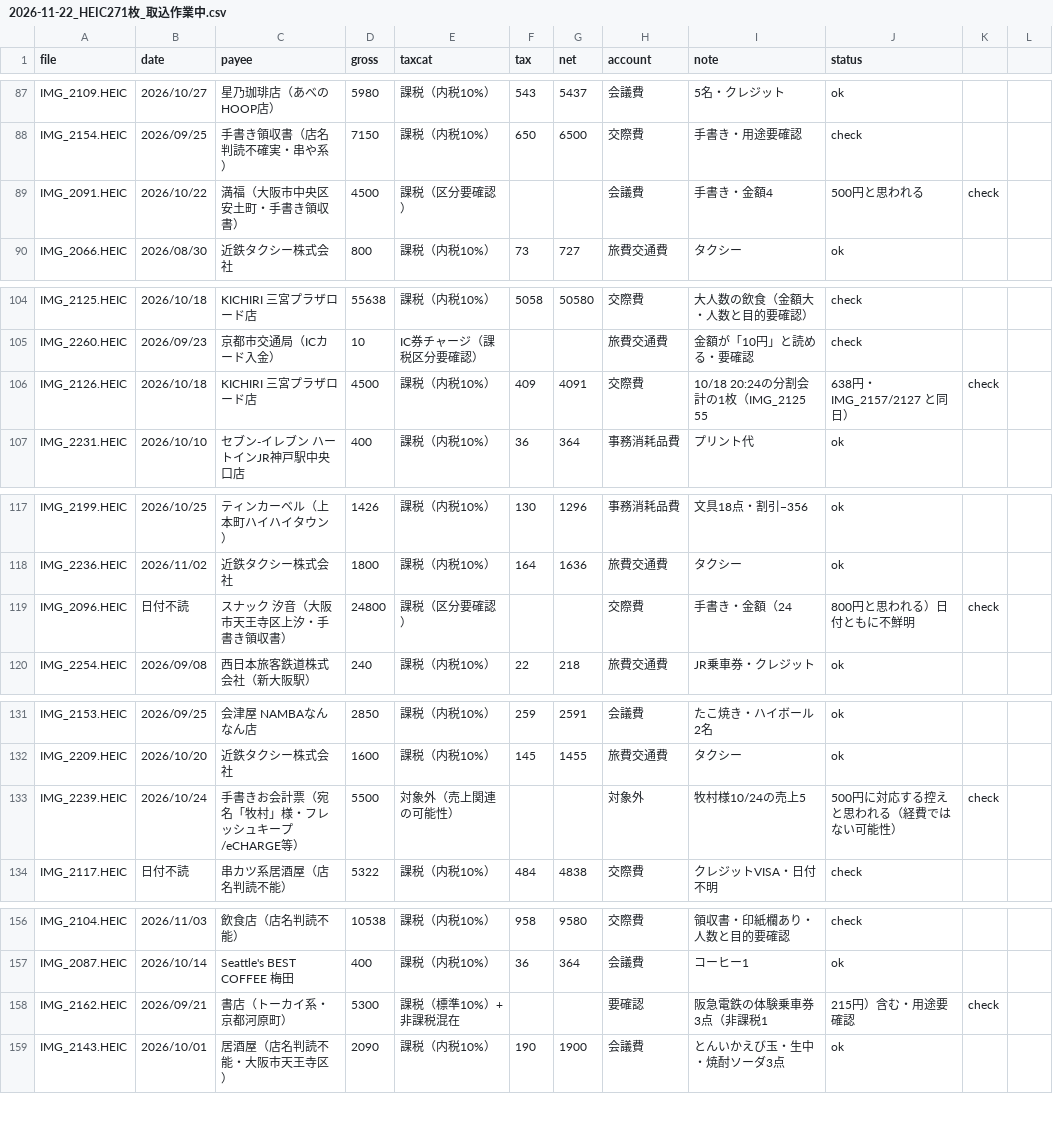
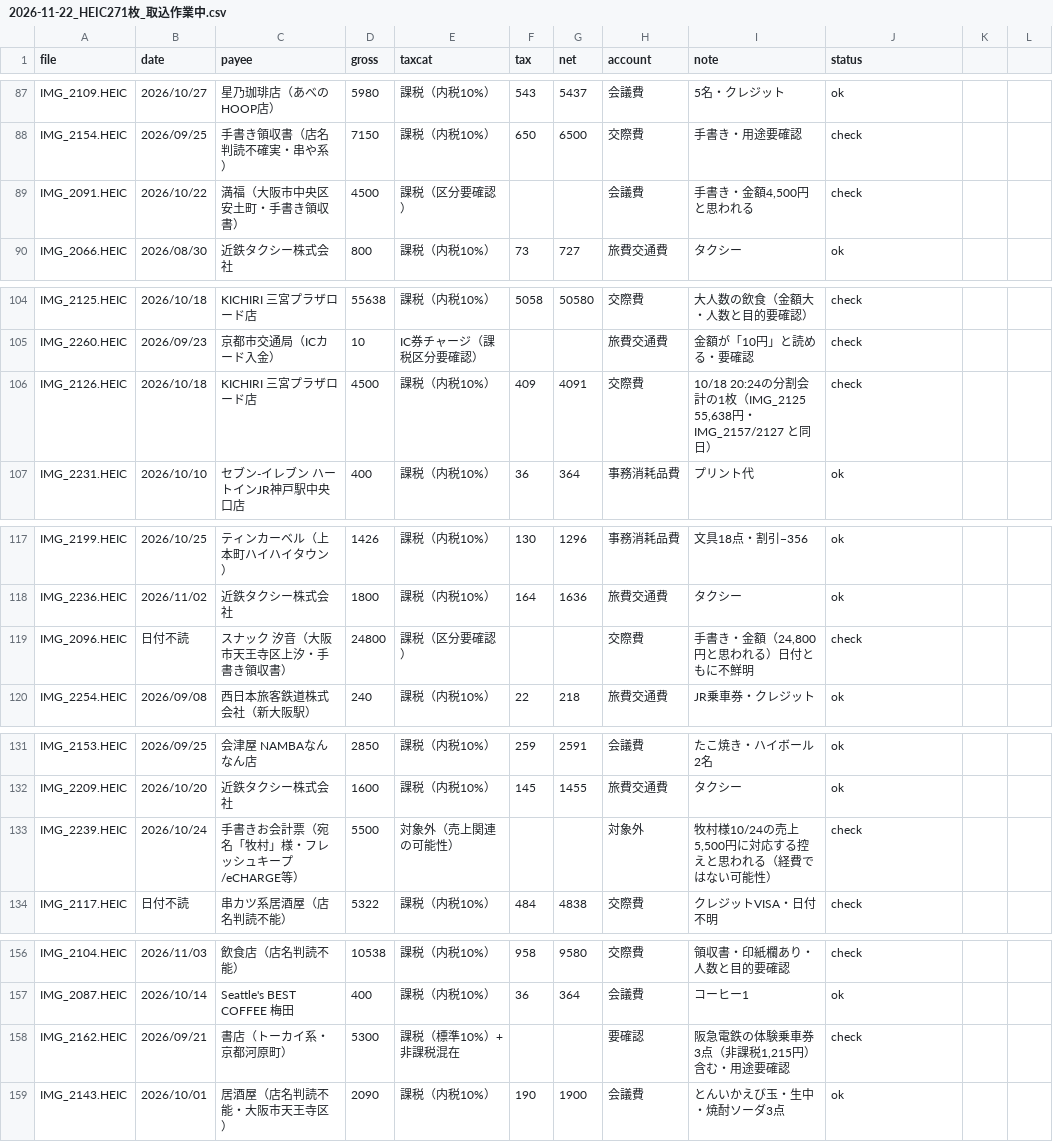
Before and after one commit to tosinariy0918/Private, a CSV file: company/secretary/経理/経費帳簿/_取込中/2026-11-22_HEIC271枚_取込作業中.csv, drawn as a sheet; only a part is shown, gaps mark what is left out; the diff covers the shown part only.

```diff
--- a/company/secretary/経理/経費帳簿/_取込中/2026-11-22_HEIC271枚_取込作業中.csv
+++ b/company/secretary/経理/経費帳簿/_取込中/2026-11-22_HEIC271枚_取込作業中.csv
@@ -88,3 +88,3 @@ IMG_2109.HEIC,2026/10/27,星乃珈琲店（あべのHOOP店）,5980,課税（内
 IMG_2154.HEIC,2026/09/25,手書き領収書（店名判読不確実・串や系）,7150,課税（内税10%）,650,6500,交際費,手書き・用途要確認,check
-IMG_2091.HEIC,2026/10/22,満福（大阪市中央区安土町・手書き領収書）,4500,課税（区分要確認）,,,会議費,手書き・金額4,500円と思われる,check
+IMG_2091.HEIC,2026/10/22,満福（大阪市中央区安土町・手書き領収書）,4500,課税（区分要確認）,,,会議費,"手書き・金額4,500円と思われる",check
 IMG_2066.HEIC,2026/08/30,近鉄タクシー株式会社,800,課税（内税10%）,73,727,旅費交通費,タクシー,ok
@@ -105,3 +105,3 @@ IMG_2125.HEIC,2026/10/18,KICHIRI 三宮プラザロード店,55638,課税（内
 IMG_2260.HEIC,2026/09/23,京都市交通局（ICカード入金）,10,IC券チャージ（課税区分要確認）,,,旅費交通費,金額が「10円」と読める・要確認,check
-IMG_2126.HEIC,2026/10/18,KICHIRI 三宮プラザロード店,4500,課税（内税10%）,409,4091,交際費,10/18 20:24の分割会計の1枚（IMG_2125 55,638円・IMG_2157/2127 と同日）,check
+IMG_2126.HEIC,2026/10/18,KICHIRI 三宮プラザロード店,4500,課税（内税10%）,409,4091,交際費,"10/18 20:24の分割会計の1枚（IMG_2125 55,638円・IMG_2157/2127 と同日）",check
 IMG_2231.HEIC,2026/10/10,セブン-イレブン ハートインJR神戸駅中央口店,400,課税（内税10%）,36,364,事務消耗品費,プリント代,ok
@@ -118,3 +118,3 @@ IMG_2199.HEIC,2026/10/25,ティンカーベル（上本町ハイハイタウン
 IMG_2236.HEIC,2026/11/02,近鉄タクシー株式会社,1800,課税（内税10%）,164,1636,旅費交通費,タクシー,ok
-IMG_2096.HEIC,日付不読,スナック 汐音（大阪市天王寺区上汐・手書き領収書）,24800,課税（区分要確認）,,,交際費,手書き・金額（24,800円と思われる）日付ともに不鮮明,check
+IMG_2096.HEIC,日付不読,スナック 汐音（大阪市天王寺区上汐・手書き領収書）,24800,課税（区分要確認）,,,交際費,"手書き・金額（24,800円と思われる）日付ともに不鮮明",check
 IMG_2254.HEIC,2026/09/08,西日本旅客鉄道株式会社（新大阪駅）,240,課税（内税10%）,22,218,旅費交通費,JR乗車券・クレジット,ok
@@ -132,3 +132,3 @@ IMG_2153.HEIC,2026/09/25,会津屋 NAMBAなんなん店,2850,課税（内税10%
 IMG_2209.HEIC,2026/10/20,近鉄タクシー株式会社,1600,課税（内税10%）,145,1455,旅費交通費,タクシー,ok
-IMG_2239.HEIC,2026/10/24,手書きお会計票（宛名「牧村」様・フレッシュキープ/eCHARGE等）,5500,対象外（売上関連の可能性）,,,対象外,牧村様10/24の売上5,500円に対応する控えと思われる（経費ではない可能性）,check
+IMG_2239.HEIC,2026/10/24,手書きお会計票（宛名「牧村」様・フレッシュキープ/eCHARGE等）,5500,対象外（売上関連の可能性）,,,対象外,"牧村様10/24の売上5,500円に対応する控えと思われる（経費ではない可能性）",check
 IMG_2117.HEIC,日付不読,串カツ系居酒屋（店名判読不能）,5322,課税（内税10%）,484,4838,交際費,クレジットVISA・日付不明,check
@@ -157,3 +157,3 @@ IMG_2104.HEIC,2026/11/03,飲食店（店名判読不能）,10538,課税（内税
 IMG_2087.HEIC,2026/10/14,Seattle's BEST COFFEE 梅田,400,課税（内税10%）,36,364,会議費,コーヒー1,ok
-IMG_2162.HEIC,2026/09/21,書店（トーカイ系・京都河原町）,5300,課税（標準10%）+非課税混在,,,要確認,阪急電鉄の体験乗車券3点（非課税1,215円）含む・用途要確認,check
+IMG_2162.HEIC,2026/09/21,書店（トーカイ系・京都河原町）,5300,課税（標準10%）+非課税混在,,,要確認,"阪急電鉄の体験乗車券3点（非課税1,215円）含む・用途要確認",check
 IMG_2143.HEIC,2026/10/01,居酒屋（店名判読不能・大阪市天王寺区）,2090,課税（内税10%）,190,1900,会議費,とんいかえび玉・生中・焼酎ソーダ3点,ok
```
Also changed, not shown: 77 edited cells elsewhere in this file.
